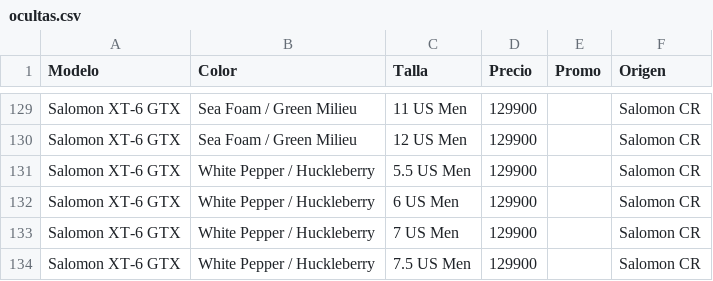
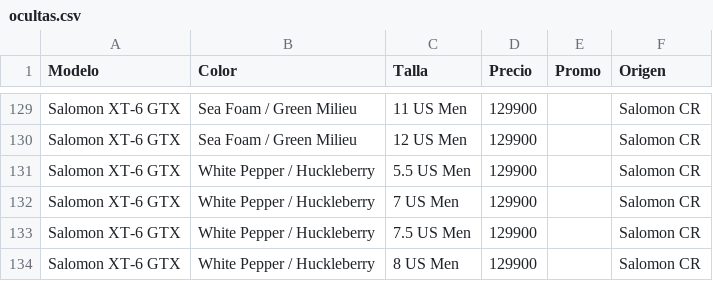
Before and after one commit to ansamu98-eng/brunaweb, a CSV file: stock/ocultas.csv, drawn as a sheet; only a part is shown, gaps mark what is left out; the shorter side is filled out with more unchanged rows; the diff names each change by its address in the sheet, - before the commit and + after, or states it on an @@ line.

```diff
--- a/stock/ocultas.csv
+++ b/stock/ocultas.csv
-row 132: Salomon XT-6 GTX | White Pepper / Huckleberry | 6 US Men | 129900 |  | Salomon CR
```
Also changed, not shown: 1 other file.
